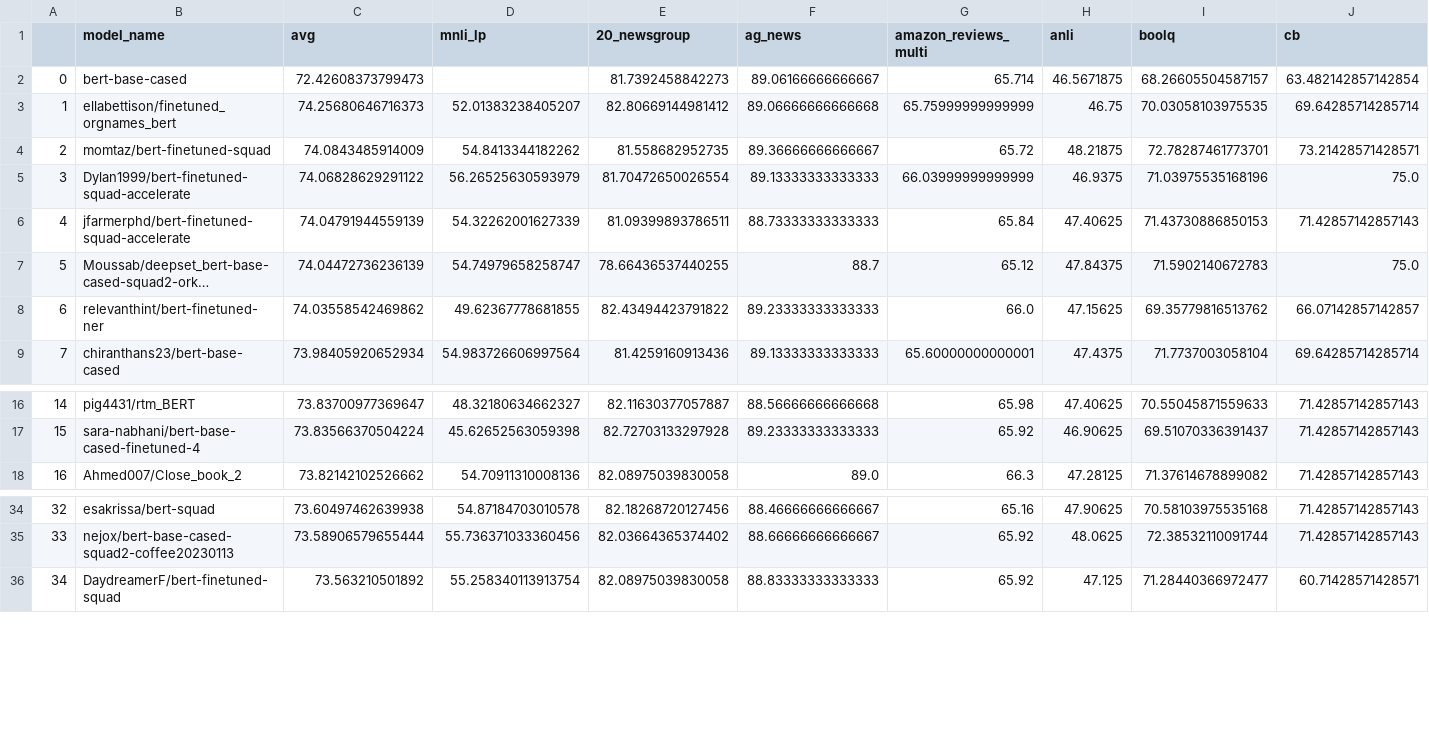
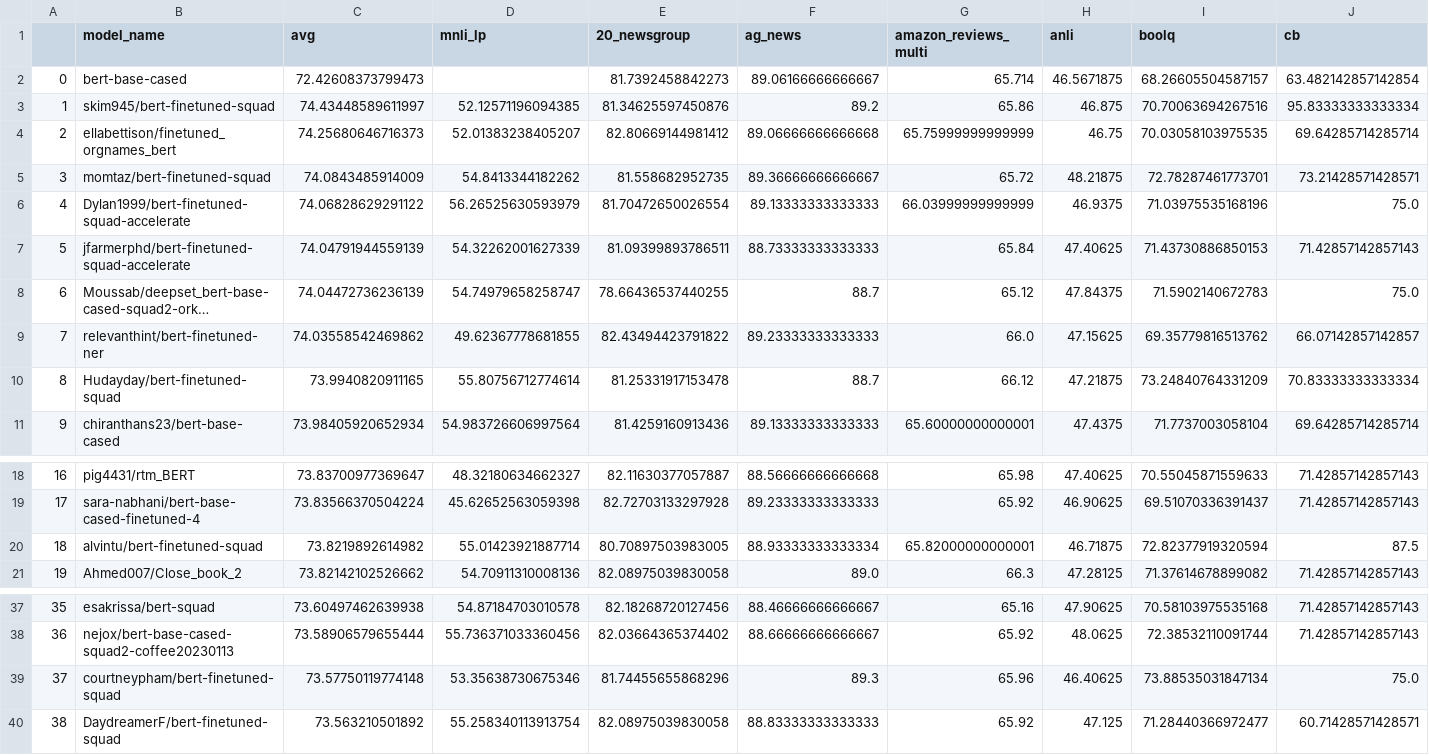
Before and after one commit to IBM/model-recycling, a CSV file: results/bert-base-cased_table.csv, drawn as a sheet; only a part is shown, gaps mark what is left out; long unchanged cells end in …; addresses are those after the commit; rows hold the shown columns only; the diff names each change by its address in the sheet, - before the commit and + after, or states it on an @@ line.

Commit message:
update models (auto)

```diff
--- a/results/bert-base-cased_table.csv
+++ b/results/bert-base-cased_table.csv
+row 3: 1 | skim945/bert-finetuned-squad | 74.43448589611997 | 52.12571196094385 | 81.34625597450876 | 89.2 | 65.86 | 46.875 | 70.70063694267516 | 95.83333333333334
@@ column A renumbered from row 4 down @@
+row 10: 8 | Hudayday/bert-finetuned-squad | 73.9940820911165 | 55.80756712774614 | 81.25331917153478 | 88.7 | 66.12 | 47.21875 | 73.24840764331209 | 70.83333333333334
+row 20: 18 | alvintu/bert-finetuned-squad | 73.8219892614982 | 55.01423921887714 | 80.70897503983005 | 88.93333333333334 | 65.82000000000001 | 46.71875 | 72.82377919320594 | 87.5
+row 39: 37 | courtneypham/bert-finetuned-squad | 73.57750119774148 | 53.35638730675346 | 81.74455655868296 | 89.3 | 65.96 | 46.40625 | 73.88535031847134 | 75.0
```
Also changed, not shown: results/bert-base-uncased_table.csv, results/google_t5-v1_1-base_table.csv, 9 other files.
